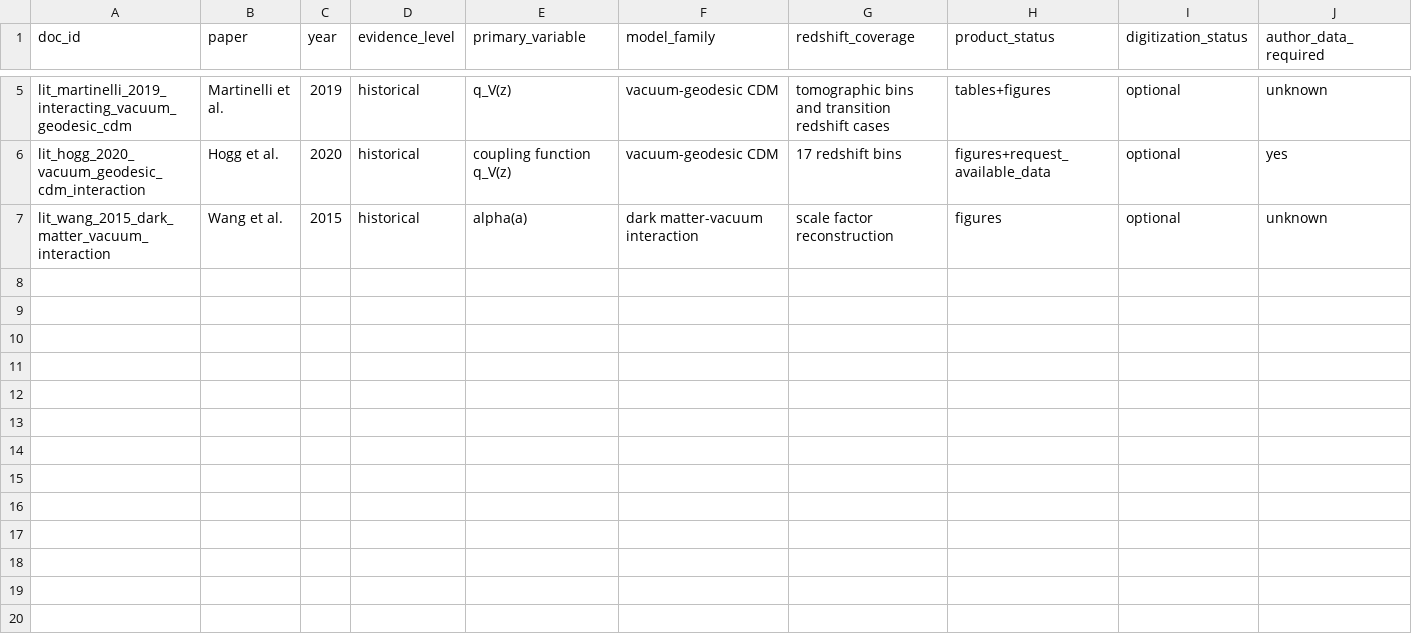
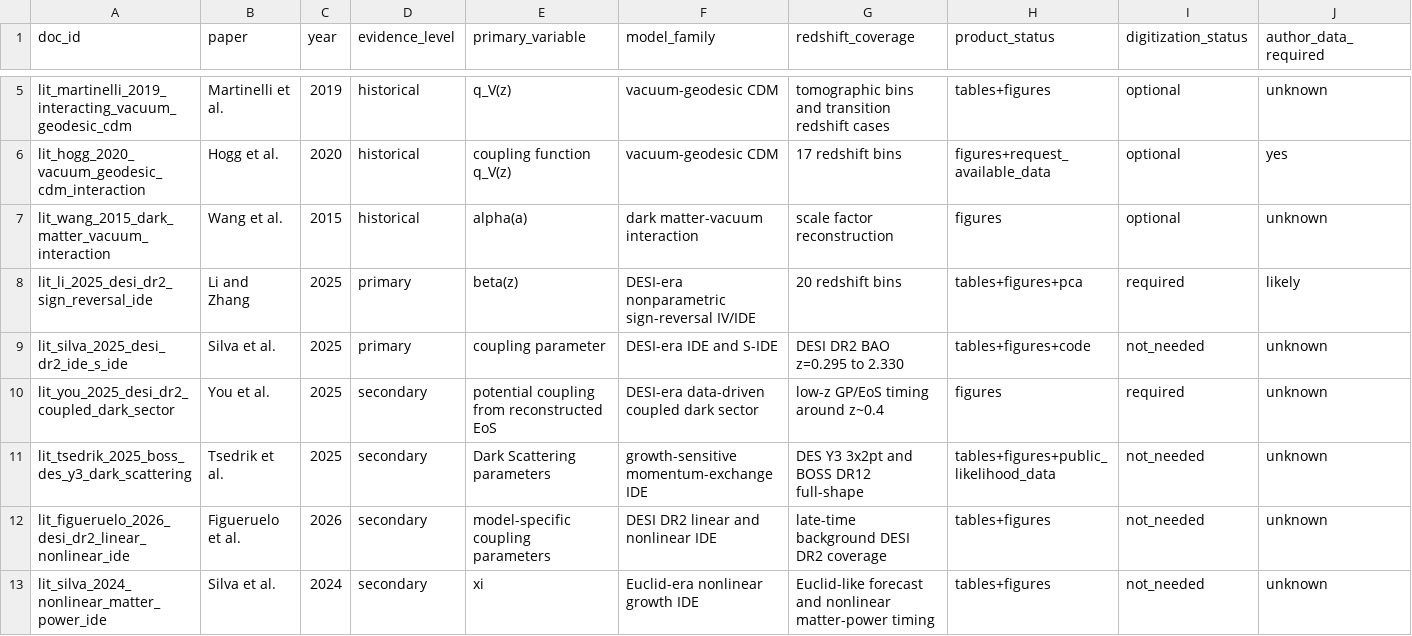
Before and after one commit to baksohyeon/QFUDS, a CSV file: docs/research/literature/index.csv, drawn as a sheet; only a part is shown, gaps mark what is left out; rows hold the shown columns only; the diff names each change by its address in the sheet, - before the commit and + after, or states it on an @@ line.

Commit message:
docs: expand Exp006 literature coverage cache

```diff
--- a/docs/research/literature/index.csv
+++ b/docs/research/literature/index.csv
+row 8: lit_li_2025_desi_dr2_sign_reversal_ide | Li and Zhang | 2025 | primary | beta(z) | DESI-era nonparametric sign-reversal IV/IDE | 20 redshift bins | tables+figures+pca | required | likely
+row 9: lit_silva_2025_desi_dr2_ide_s_ide | Silva et al. | 2025 | primary | coupling parameter | DESI-era IDE and S-IDE | DESI DR2 BAO z=0.295 to 2.330 | tables+figures+code | not_needed | unknown
+row 10: lit_you_2025_desi_dr2_coupled_dark_sector | You et al. | 2025 | secondary | potential coupling from reconstructed EoS | DESI-era data-driven coupled dark sector | low-z GP/EoS timing around z~0.4 | figures | required | unknown
+row 11: lit_tsedrik_2025_boss_des_y3_dark_scattering | Tsedrik et al. | 2025 | secondary | Dark Scattering parameters | growth-sensitive momentum-exchange IDE | DES Y3 3x2pt and BOSS DR12 full-shape | tables+figures+public_likelihood_data | not_needed | unknown
+row 12: lit_figueruelo_2026_desi_dr2_linear_nonlinear_ide | Figueruelo et al. | 2026 | secondary | model-specific coupling parameters | DESI DR2 linear and nonlinear IDE | late-time background DESI DR2 coverage | tables+figures | not_needed | unknown
+row 13: lit_silva_2024_nonlinear_matter_power_ide | Silva et al. | 2024 | secondary | xi | Euclid-era nonlinear growth IDE | Euclid-like forecast and nonlinear matter-power timing | tables+figures | not_needed | unknown
```
Also changed, not shown: 10 other files.
